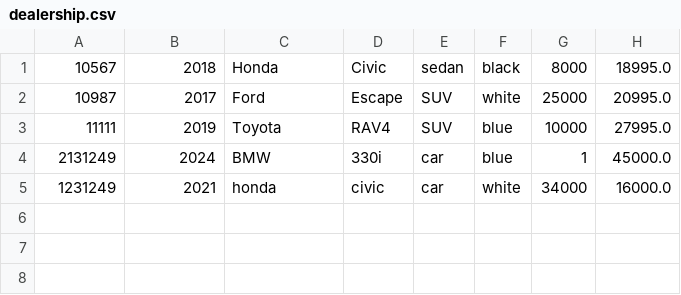
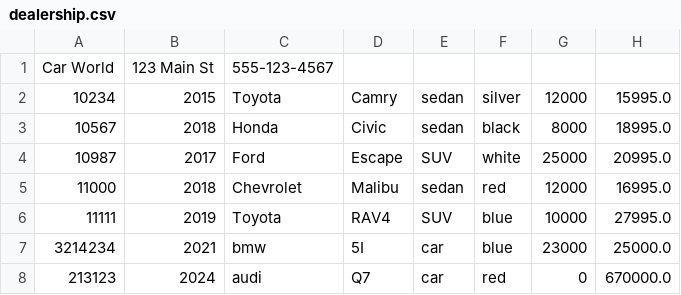
Before and after one commit to KoshkinaKate/Dealership, a CSV file: dealership.csv, drawn as a sheet; removed rows and columns are numbered as before the commit, all else as after; the diff names each change by its address in the sheet, - before the commit and + after, or states it on an @@ line.

```diff
--- a/dealership.csv
+++ b/dealership.csv
+row 1: Car World | 123 Main St | 555-123-4567
+row 2: 10234 | 2015 | Toyota | Camry | sedan | silver | 12000 | 15995.0
+row 5: 11000 | 2018 | Chevrolet | Malibu | sedan | red | 12000 | 16995.0
-row 4: 2131249 | 2024 | BMW | 330i | car | blue | 1 | 45000.0
-row 5: 1231249 | 2021 | honda | civic | car | white | 34000 | 16000.0
+row 7: 3214234 | 2021 | bmw | 5I | car | blue | 23000 | 25000.0
+row 8: 213123 | 2024 | audi | Q7 | car | red | 0 | 670000.0
```
Also changed, not shown: 4 other files.
